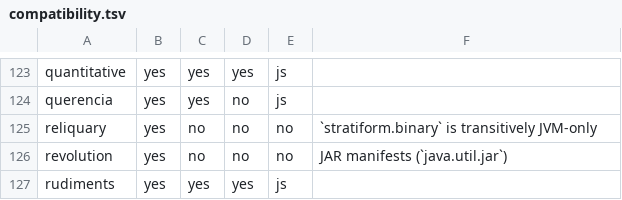
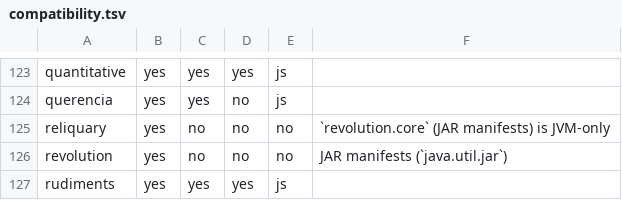
Before and after one commit to propensive/soundness, a TSV file: doc/compatibility.tsv, drawn as a sheet; only a part is shown, gaps mark what is left out.

```diff
--- a/doc/compatibility.tsv
+++ b/doc/compatibility.tsv
@@ -124,3 +124,3 @@ quantitative	yes	yes	yes	js
 querencia	yes	yes	no	js	
-reliquary	yes	no	no	no	`stratiform.binary` is transitively JVM-only
+reliquary	yes	no	no	no	`revolution.core` (JAR manifests) is JVM-only
 revolution	yes	no	no	no	JAR manifests (`java.util.jar`)
```
Also changed, not shown: etc/while-baseline.tsv, 21 other files.
